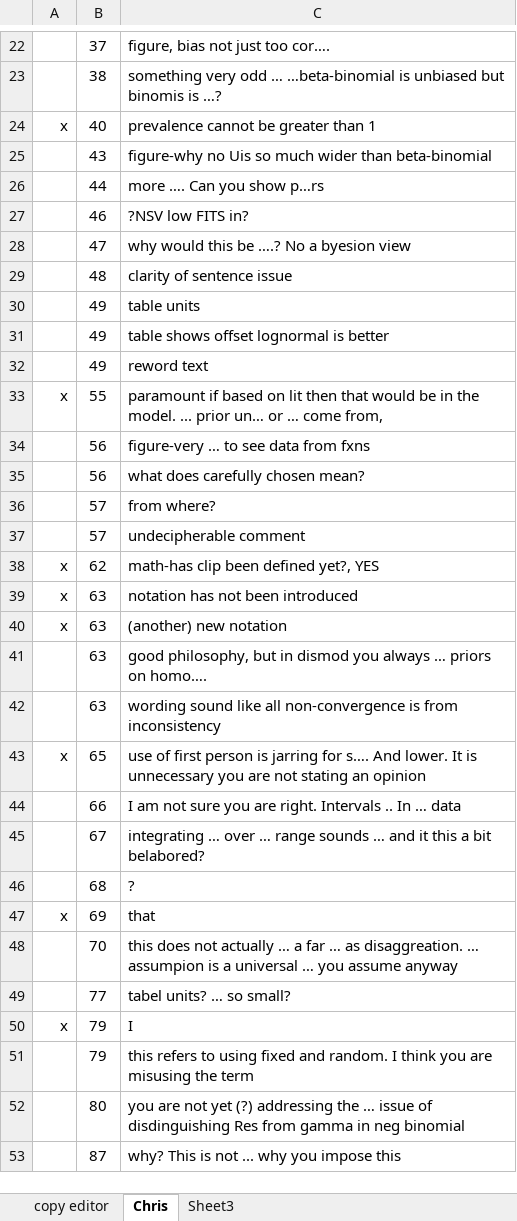
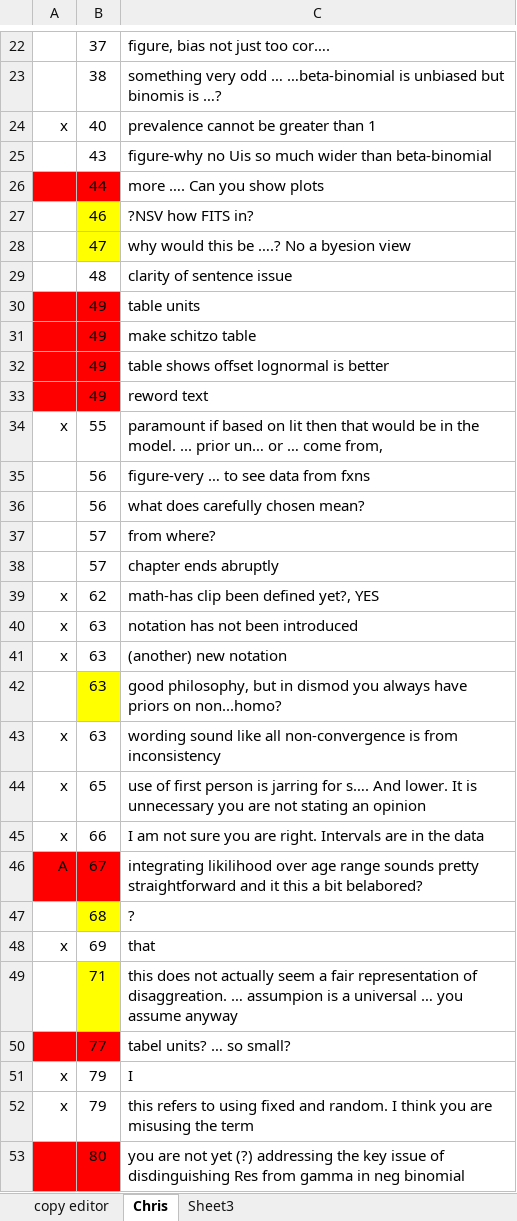
Before and after one commit to aflaxman/gbd, an Excel workbook: book/book_edits.xlsx, sheet Chris, drawn as a sheet; only a part is shown, gaps mark what is left out; values as stored, in another font and other column widths than the file's, no borders; removed rows and columns are numbered as before the commit, all else as after; the diff covers the shown part only; the diff names each change by its address in the sheet, - before the commit and + after, or states it on an @@ line.

Commit message:
book: more Chris edits

```diff
--- a/book/book_edits.xlsx (sheet Chris)
+++ b/book/book_edits.xlsx (sheet Chris)
-A26:B26 fill: none
+A26:B26 fill: #FF0000
-C26: more …. Can you show p…rs
+C26: more …. Can you show plots
-B27:B28 fill: none
+B27:B28 fill: #FFFF00
-C27: ?NSV low FITS in?
+C27: ?NSV how FITS in?
-A30:B30 fill: none
+A30:B30 fill: #FF0000
+row 31:  | 49 | make schitzo table
-A32:B33 fill: none
+A32:B33 fill: #FF0000
-C38: undecipherable comment
+C38: chapter ends abruptly
-B42 fill: none
+B42 fill: #FFFF00
-C42: …you always … priors on homo….
+C42: …you always have priors on non...homo?
-A43: (empty)
+A43: x
-A45: (empty)
+A45: x
-C45: …right. Intervals .. In … data
+C45: …right. Intervals are in the data
-row 45:  | 67 | integrating … over … range sounds … and it this a bit belabored?
+row 46: A | 67 | integrating likilihood over age range sounds pretty straightforward and it this a bit belabored?
-B47 fill: none
+B47 fill: #FFFF00
-row 48:  | 70 | this does not actually … a far … as disaggreation. … assumpion is a universal … you assume anyway
+row 49:  | 71 | this does not actually seem a fair representation of disaggreation. … assumpion is a universal … you assume anyway
-A50:B50 fill: none
+A50:B50 fill: #FF0000
-A52: (empty)
+A52: x
-A53:B53 fill: none
+A53:B53 fill: #FF0000
-C53: …addressing the … issue of…
+C53: …addressing the key issue of…
-row 53:  | 87 | why? This is not ... why you impose this
```
Also changed, not shown: 1 added row, 11 edited cells and cell formats elsewhere in this sheet, 6 other files.
